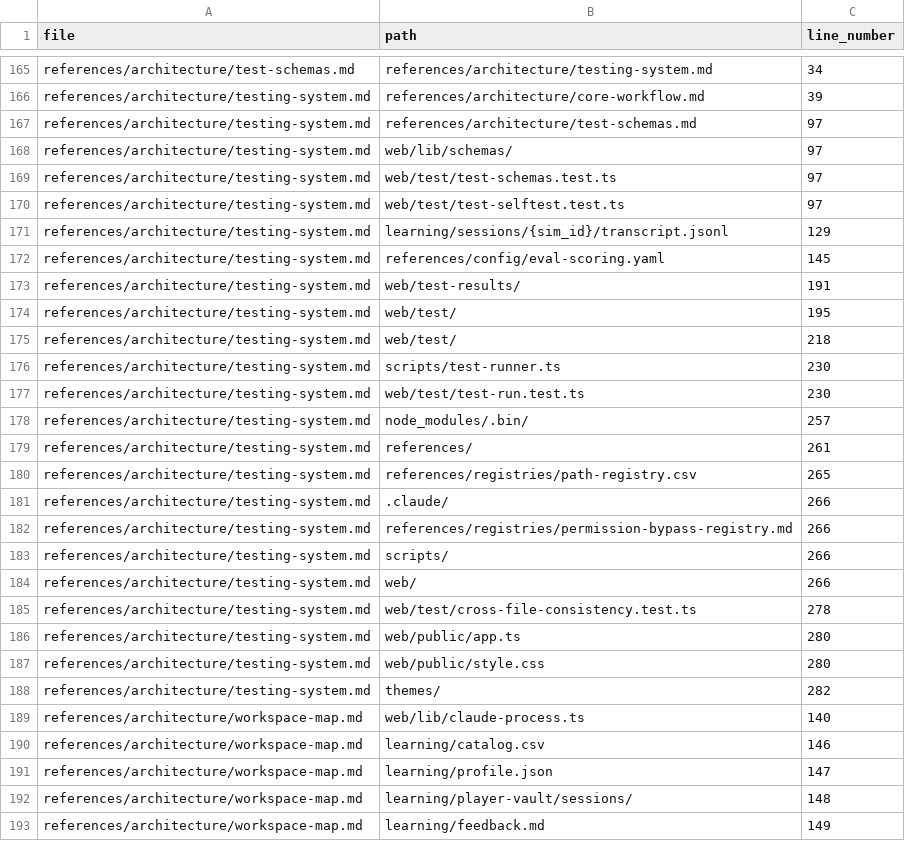
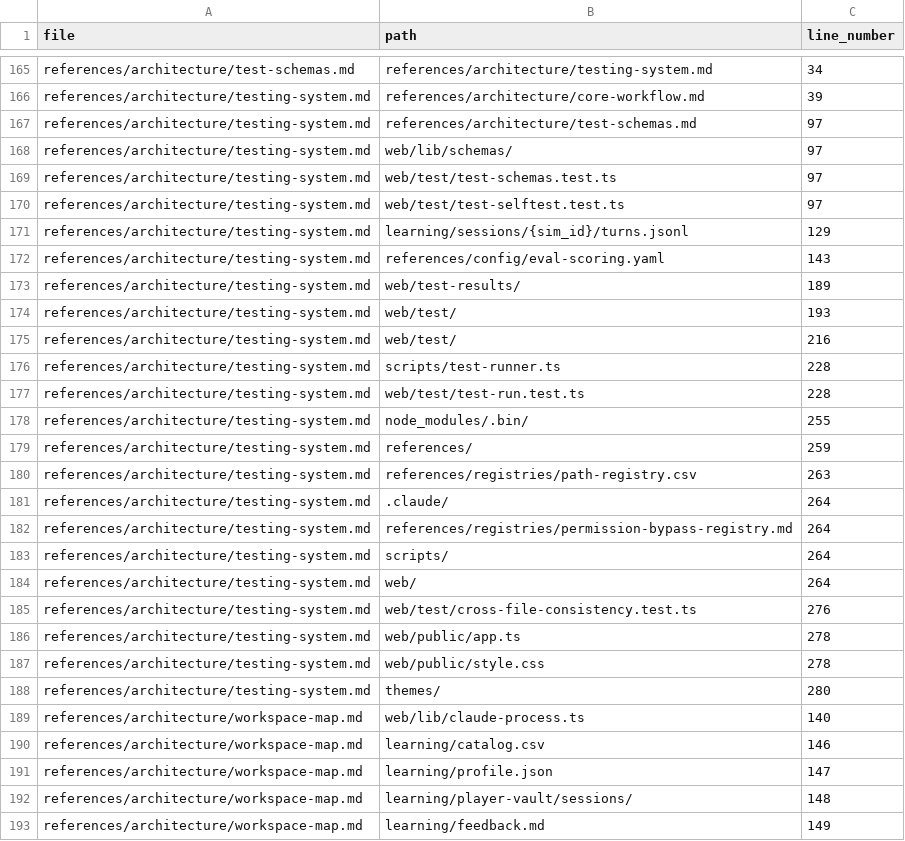
Before and after one commit to drashtishah/aws-simulator, a CSV file: references/registries/path-registry.csv, drawn as a sheet; only a part is shown, gaps mark what is left out; the diff covers the shown part only.

```diff
--- a/references/registries/path-registry.csv
+++ b/references/registries/path-registry.csv
@@ -170,20 +170,20 @@ references/architecture/testing-system.md,web/test/test-schemas.test.ts,97
 references/architecture/testing-system.md,web/test/test-selftest.test.ts,97
-references/architecture/testing-system.md,learning/sessions/{sim_id}/transcript.jsonl,129
-references/architecture/testing-system.md,references/config/eval-scoring.yaml,145
-references/architecture/testing-system.md,web/test-results/,191
-references/architecture/testing-system.md,web/test/,195
-references/architecture/testing-system.md,web/test/,218
-references/architecture/testing-system.md,scripts/test-runner.ts,230
-references/architecture/testing-system.md,web/test/test-run.test.ts,230
-references/architecture/testing-system.md,node_modules/.bin/,257
-references/architecture/testing-system.md,references/,261
-references/architecture/testing-system.md,references/registries/path-registry.csv,265
-references/architecture/testing-system.md,.claude/,266
-references/architecture/testing-system.md,references/registries/permission-bypass-registry.md,266
-references/architecture/testing-system.md,scripts/,266
-references/architecture/testing-system.md,web/,266
-references/architecture/testing-system.md,web/test/cross-file-consistency.test.ts,278
-references/architecture/testing-system.md,web/public/app.ts,280
-references/architecture/testing-system.md,web/public/style.css,280
-references/architecture/testing-system.md,themes/,282
+references/architecture/testing-system.md,learning/sessions/{sim_id}/turns.jsonl,129
+references/architecture/testing-system.md,references/config/eval-scoring.yaml,143
+references/architecture/testing-system.md,web/test-results/,189
+references/architecture/testing-system.md,web/test/,193
+references/architecture/testing-system.md,web/test/,216
+references/architecture/testing-system.md,scripts/test-runner.ts,228
+references/architecture/testing-system.md,web/test/test-run.test.ts,228
+references/architecture/testing-system.md,node_modules/.bin/,255
+references/architecture/testing-system.md,references/,259
+references/architecture/testing-system.md,references/registries/path-registry.csv,263
+references/architecture/testing-system.md,.claude/,264
+references/architecture/testing-system.md,references/registries/permission-bypass-registry.md,264
+references/architecture/testing-system.md,scripts/,264
+references/architecture/testing-system.md,web/,264
+references/architecture/testing-system.md,web/test/cross-file-consistency.test.ts,276
+references/architecture/testing-system.md,web/public/app.ts,278
+references/architecture/testing-system.md,web/public/style.css,278
+references/architecture/testing-system.md,themes/,280
 references/architecture/workspace-map.md,web/lib/claude-process.ts,140
```
Also changed, not shown: 1 removed row and 11 edited cells elsewhere in this file, 1 other file.
